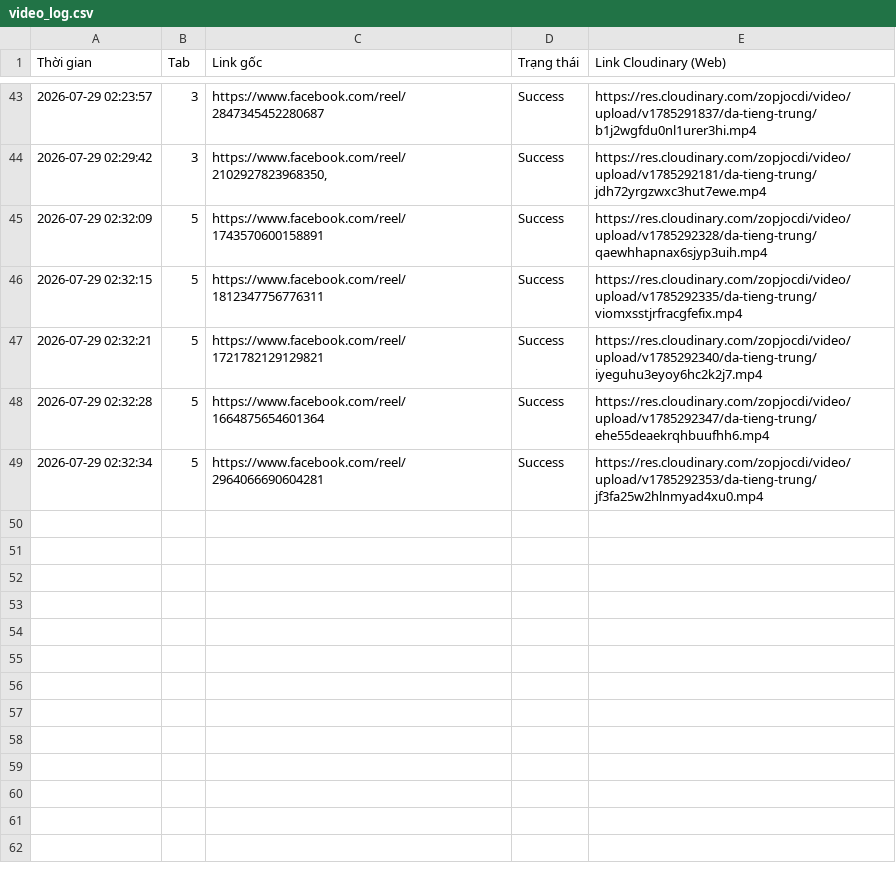
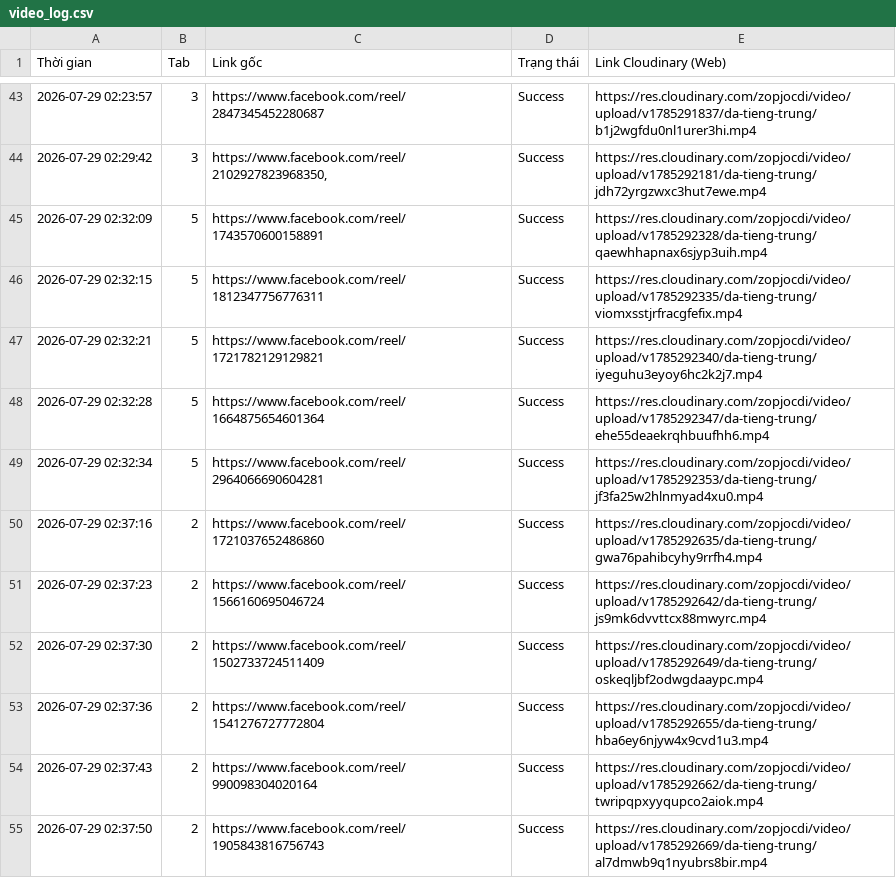
Before and after one commit to infinitehorizons2012-code/da-tieng-trung-reels, a CSV file: video_log.csv, drawn as a sheet; only a part is shown, gaps mark what is left out; the diff names each change by its address in the sheet, - before the commit and + after, or states it on an @@ line.

```diff
--- a/video_log.csv
+++ b/video_log.csv
+row 50: 2026-07-29 02:37:16 | 2 | https://www.facebook.com/reel/1721037652486860 | Success | https://res.cloudinary.com/zopjocdi/video/upload/v1785292635/da-tieng-trung/gwa76pahibcyhy9rrfh4.mp4
+row 51: 2026-07-29 02:37:23 | 2 | https://www.facebook.com/reel/1566160695046724 | Success | https://res.cloudinary.com/zopjocdi/video/upload/v1785292642/da-tieng-trung/js9mk6dvvttcx88mwyrc.mp4
+row 52: 2026-07-29 02:37:30 | 2 | https://www.facebook.com/reel/1502733724511409 | Success | https://res.cloudinary.com/zopjocdi/video/upload/v1785292649/da-tieng-trung/oskeqljbf2odwgdaaypc.mp4
+row 53: 2026-07-29 02:37:36 | 2 | https://www.facebook.com/reel/1541276727772804 | Success | https://res.cloudinary.com/zopjocdi/video/upload/v1785292655/da-tieng-trung/hba6ey6njyw4x9cvd1u3.mp4
+row 54: 2026-07-29 02:37:43 | 2 | https://www.facebook.com/reel/990098304020164 | Success | https://res.cloudinary.com/zopjocdi/video/upload/v1785292662/da-tieng-trung/twripqpxyyqupco2aiok.mp4
+row 55: 2026-07-29 02:37:50 | 2 | https://www.facebook.com/reel/1905843816756743 | Success | https://res.cloudinary.com/zopjocdi/video/upload/v1785292669/da-tieng-trung/al7dmwb9q1nyubrs8bir.mp4
```
Also changed, not shown: 1 other file.
